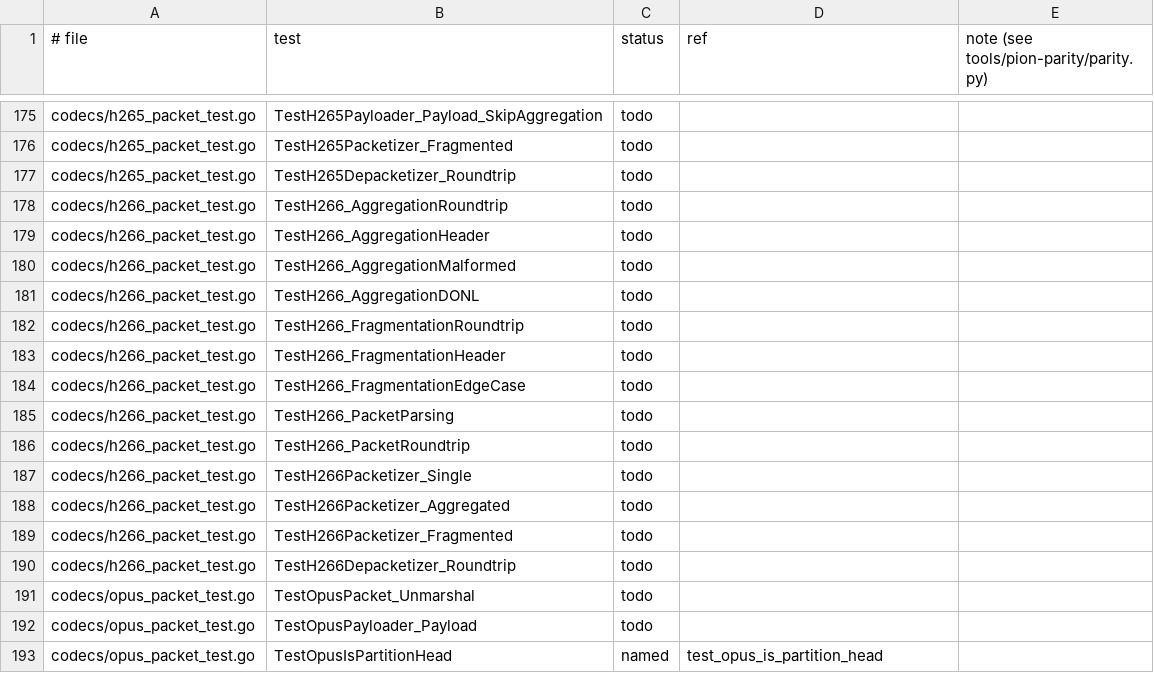
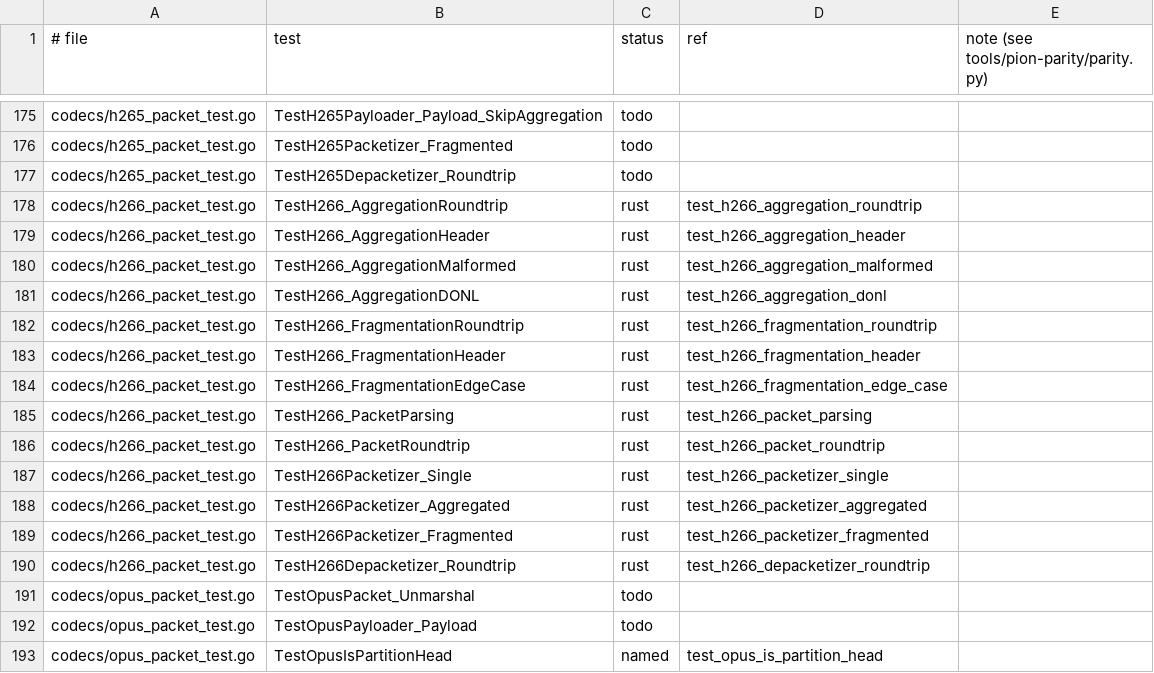
Before and after one commit to iamleson98/webrtc, a TSV file: tools/pion-parity/ledger/rtp.tsv, drawn as a sheet; only a part is shown, gaps mark what is left out.

Commit message:
Bump rtc (H.266 codec, rtpdump); ledger: h266 and rtpdump rows to rust
Bumps the rtc submodule to master (c504d53c), which merged:

- rtc-rtp: H.266/VVC payloader and depacketizer (RFC 9328) - the 320
  golden-corpus H.266 rows run with zero divergences, and pion's 13
  codecs/h266_packet_test.go tests are ported.
- rtc-media: rtpdump reader and writer, byte-compatible with pion's
  pkg/media/rtpdump; the six pion tests are ported and a
  pion-writer-generated fixture round-trips byte for byte.

Ledger rows for both move from todo to rust, referencing the ported
test functions; the todo ceilings in gaps.max drop accordingly
(2566 -> 2547).

```diff
--- a/tools/pion-parity/ledger/rtp.tsv
+++ b/tools/pion-parity/ledger/rtp.tsv
@@ -177,15 +177,15 @@ codecs/h265_packet_test.go	TestH265Packetizer_Fragmented	todo
 codecs/h265_packet_test.go	TestH265Depacketizer_Roundtrip	todo		
-codecs/h266_packet_test.go	TestH266_AggregationRoundtrip	todo		
-codecs/h266_packet_test.go	TestH266_AggregationHeader	todo		
-codecs/h266_packet_test.go	TestH266_AggregationMalformed	todo		
-codecs/h266_packet_test.go	TestH266_AggregationDONL	todo		
-codecs/h266_packet_test.go	TestH266_FragmentationRoundtrip	todo		
-codecs/h266_packet_test.go	TestH266_FragmentationHeader	todo		
-codecs/h266_packet_test.go	TestH266_FragmentationEdgeCase	todo		
-codecs/h266_packet_test.go	TestH266_PacketParsing	todo		
-codecs/h266_packet_test.go	TestH266_PacketRoundtrip	todo		
-codecs/h266_packet_test.go	TestH266Packetizer_Single	todo		
-codecs/h266_packet_test.go	TestH266Packetizer_Aggregated	todo		
-codecs/h266_packet_test.go	TestH266Packetizer_Fragmented	todo		
-codecs/h266_packet_test.go	TestH266Depacketizer_Roundtrip	todo		
+codecs/h266_packet_test.go	TestH266_AggregationRoundtrip	rust	test_h266_aggregation_roundtrip	
+codecs/h266_packet_test.go	TestH266_AggregationHeader	rust	test_h266_aggregation_header	
+codecs/h266_packet_test.go	TestH266_AggregationMalformed	rust	test_h266_aggregation_malformed	
+codecs/h266_packet_test.go	TestH266_AggregationDONL	rust	test_h266_aggregation_donl	
+codecs/h266_packet_test.go	TestH266_FragmentationRoundtrip	rust	test_h266_fragmentation_roundtrip	
+codecs/h266_packet_test.go	TestH266_FragmentationHeader	rust	test_h266_fragmentation_header	
+codecs/h266_packet_test.go	TestH266_FragmentationEdgeCase	rust	test_h266_fragmentation_edge_case	
+codecs/h266_packet_test.go	TestH266_PacketParsing	rust	test_h266_packet_parsing	
+codecs/h266_packet_test.go	TestH266_PacketRoundtrip	rust	test_h266_packet_roundtrip	
+codecs/h266_packet_test.go	TestH266Packetizer_Single	rust	test_h266_packetizer_single	
+codecs/h266_packet_test.go	TestH266Packetizer_Aggregated	rust	test_h266_packetizer_aggregated	
+codecs/h266_packet_test.go	TestH266Packetizer_Fragmented	rust	test_h266_packetizer_fragmented	
+codecs/h266_packet_test.go	TestH266Depacketizer_Roundtrip	rust	test_h266_depacketizer_roundtrip	
 codecs/opus_packet_test.go	TestOpusPacket_Unmarshal	todo		
```
Also changed, not shown: tools/pion-parity/ledger/webrtc.tsv, 1 other file.
